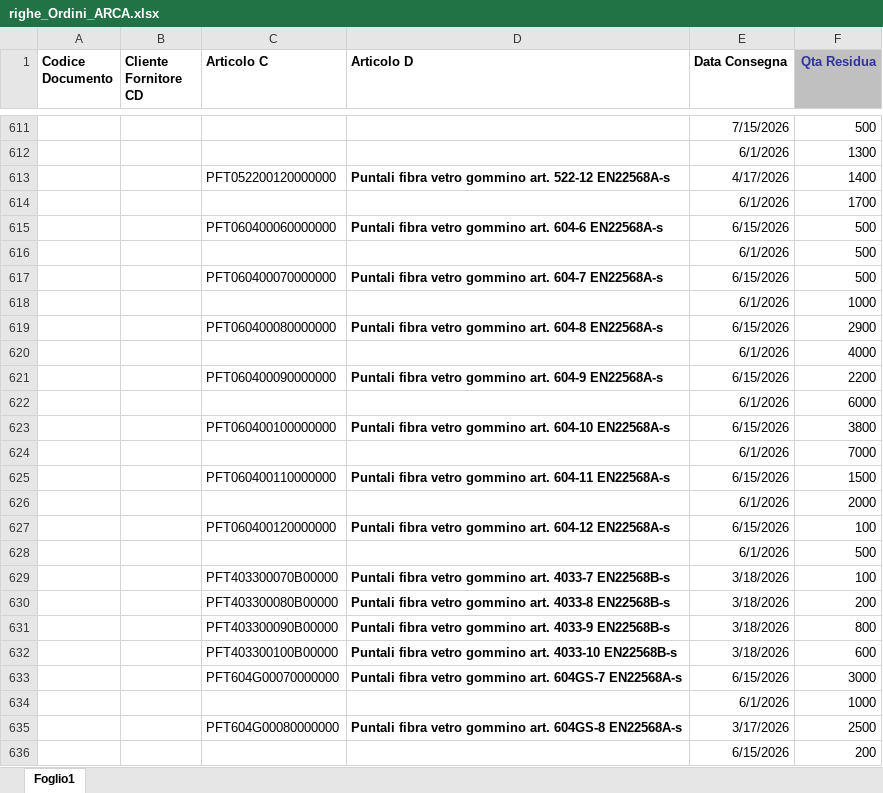
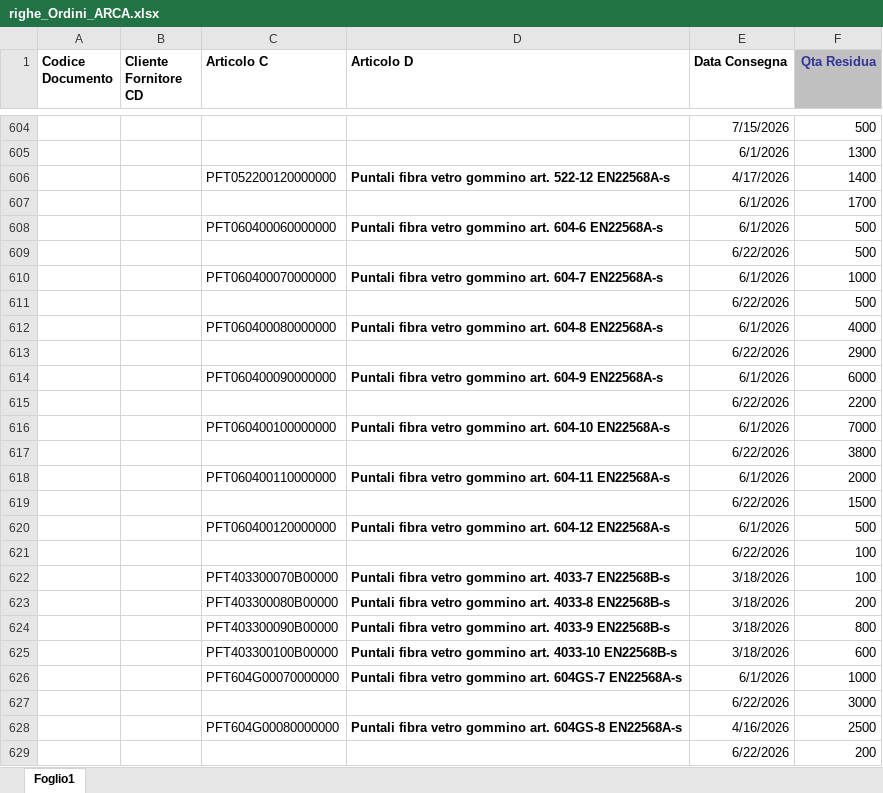
Before and after one commit to denis-safit/SAFiT, an Excel workbook: righe_Ordini_ARCA.xlsx, sheet Foglio1, drawn as a sheet; only a part is shown, gaps mark what is left out; values as stored, in another font and other column widths than the file's, no borders; removed rows and columns are numbered as before the commit, all else as after; the diff covers the shown part only; the diff names each change by its address in the sheet, - before the commit and + after, or states it on an @@ line.

```diff
--- a/righe_Ordini_ARCA.xlsx (sheet Foglio1)
+++ b/righe_Ordini_ARCA.xlsx (sheet Foglio1)
-E608 (Data Consegna): 6/15/2026
+E608 (Data Consegna): 6/1/2026
-E609 (Data Consegna): 6/1/2026
+E609 (Data Consegna): 6/22/2026
-E610 (Data Consegna): 6/15/2026
+E610 (Data Consegna): 6/1/2026
-F610 (Qta Residua): 500
+F610 (Qta Residua): 1000
-row 618:  |  |  |  | 6/1/2026 | 1000
+row 611:  |  |  |  | 6/22/2026 | 500
-E612 (Data Consegna): 6/15/2026
+E612 (Data Consegna): 6/1/2026
-F612 (Qta Residua): 2900
+F612 (Qta Residua): 4000
-row 620:  |  |  |  | 6/1/2026 | 4000
+row 613:  |  |  |  | 6/22/2026 | 2900
-E614 (Data Consegna): 6/15/2026
+E614 (Data Consegna): 6/1/2026
-F614 (Qta Residua): 2200
+F614 (Qta Residua): 6000
-row 622:  |  |  |  | 6/1/2026 | 6000
+row 615:  |  |  |  | 6/22/2026 | 2200
-E616 (Data Consegna): 6/15/2026
+E616 (Data Consegna): 6/1/2026
-F616 (Qta Residua): 3800
+F616 (Qta Residua): 7000
-row 624:  |  |  |  | 6/1/2026 | 7000
+row 617:  |  |  |  | 6/22/2026 | 3800
-E618 (Data Consegna): 6/15/2026
+E618 (Data Consegna): 6/1/2026
-F618 (Qta Residua): 1500
+F618 (Qta Residua): 2000
-row 626:  |  |  |  | 6/1/2026 | 2000
+row 619:  |  |  |  | 6/22/2026 | 1500
-E620 (Data Consegna): 6/15/2026
+E620 (Data Consegna): 6/1/2026
-F620 (Qta Residua): 100
+F620 (Qta Residua): 500
-row 628:  |  |  |  | 6/1/2026 | 500
+row 621:  |  |  |  | 6/22/2026 | 100
-E626 (Data Consegna): 6/15/2026
+E626 (Data Consegna): 6/1/2026
-F626 (Qta Residua): 3000
+F626 (Qta Residua): 1000
-row 634:  |  |  |  | 6/1/2026 | 1000
+row 627:  |  |  |  | 6/22/2026 | 3000
-E628 (Data Consegna): 3/17/2026
+E628 (Data Consegna): 4/16/2026
-E629 (Data Consegna): 6/15/2026
+E629 (Data Consegna): 6/22/2026
```
Also changed, not shown: 20 added rows, 34 removed rows and 29 edited cells elsewhere in this sheet, Avanzamento_access.xlsx, 1 other file.
